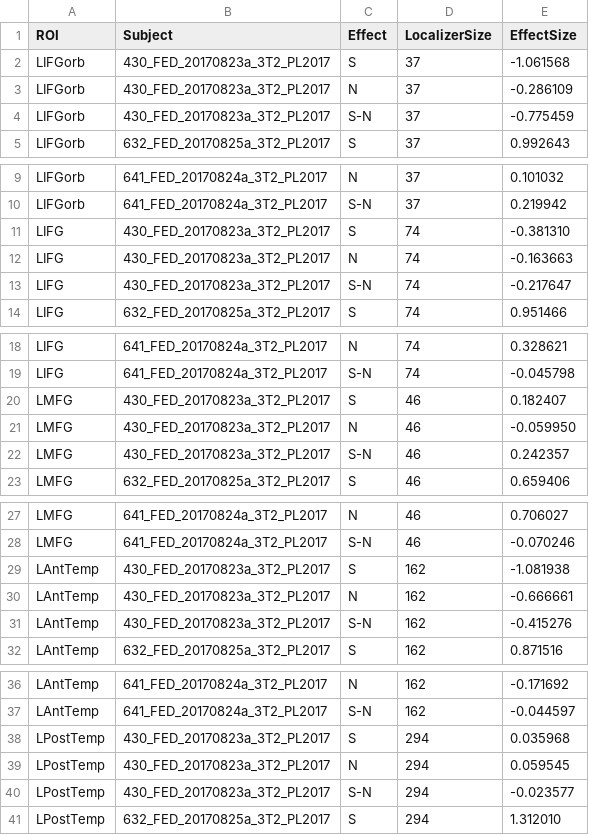
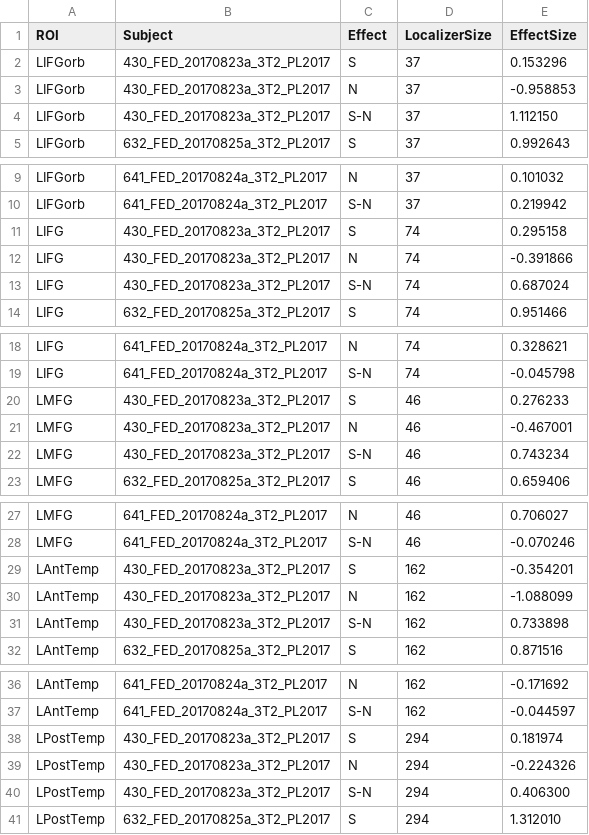
Before and after one commit to mekline/AgentPatient_Pilot, a CSV file: Analysis_pilot2/loc_langloc_crit_langloc_20171218/spm_ss_mROI_data.csv, drawn as a sheet; only a part is shown, gaps mark what is left out; the diff covers the shown part only.

```diff
--- a/Analysis_pilot2/loc_langloc_crit_langloc_20171218/spm_ss_mROI_data.csv
+++ b/Analysis_pilot2/loc_langloc_crit_langloc_20171218/spm_ss_mROI_data.csv
@@ -1,5 +1,5 @@
 ROI,Subject,Effect, LocalizerSize,EffectSize
-LIFGorb,430_FED_20170823a_3T2_PL2017,S, 37,-1.061568
-LIFGorb,430_FED_20170823a_3T2_PL2017,N, 37,-0.286109
-LIFGorb,430_FED_20170823a_3T2_PL2017,S-N, 37,-0.775459
+LIFGorb,430_FED_20170823a_3T2_PL2017,S, 37,0.153296
+LIFGorb,430_FED_20170823a_3T2_PL2017,N, 37,-0.958853
+LIFGorb,430_FED_20170823a_3T2_PL2017,S-N, 37,1.112150
 LIFGorb,632_FED_20170825a_3T2_PL2017,S, 37,0.992643
@@ -10,5 +10,5 @@ LIFGorb,641_FED_20170824a_3T2_PL2017,N, 37,0.101032
 LIFGorb,641_FED_20170824a_3T2_PL2017,S-N, 37,0.219942
-LIFG,430_FED_20170823a_3T2_PL2017,S, 74,-0.381310
-LIFG,430_FED_20170823a_3T2_PL2017,N, 74,-0.163663
-LIFG,430_FED_20170823a_3T2_PL2017,S-N, 74,-0.217647
+LIFG,430_FED_20170823a_3T2_PL2017,S, 74,0.295158
+LIFG,430_FED_20170823a_3T2_PL2017,N, 74,-0.391866
+LIFG,430_FED_20170823a_3T2_PL2017,S-N, 74,0.687024
 LIFG,632_FED_20170825a_3T2_PL2017,S, 74,0.951466
@@ -19,5 +19,5 @@ LIFG,641_FED_20170824a_3T2_PL2017,N, 74,0.328621
 LIFG,641_FED_20170824a_3T2_PL2017,S-N, 74,-0.045798
-LMFG,430_FED_20170823a_3T2_PL2017,S, 46,0.182407
-LMFG,430_FED_20170823a_3T2_PL2017,N, 46,-0.059950
-LMFG,430_FED_20170823a_3T2_PL2017,S-N, 46,0.242357
+LMFG,430_FED_20170823a_3T2_PL2017,S, 46,0.276233
+LMFG,430_FED_20170823a_3T2_PL2017,N, 46,-0.467001
+LMFG,430_FED_20170823a_3T2_PL2017,S-N, 46,0.743234
 LMFG,632_FED_20170825a_3T2_PL2017,S, 46,0.659406
@@ -28,5 +28,5 @@ LMFG,641_FED_20170824a_3T2_PL2017,N, 46,0.706027
 LMFG,641_FED_20170824a_3T2_PL2017,S-N, 46,-0.070246
-LAntTemp,430_FED_20170823a_3T2_PL2017,S, 162,-1.081938
-LAntTemp,430_FED_20170823a_3T2_PL2017,N, 162,-0.666661
-LAntTemp,430_FED_20170823a_3T2_PL2017,S-N, 162,-0.415276
+LAntTemp,430_FED_20170823a_3T2_PL2017,S, 162,-0.354201
+LAntTemp,430_FED_20170823a_3T2_PL2017,N, 162,-1.088099
+LAntTemp,430_FED_20170823a_3T2_PL2017,S-N, 162,0.733898
 LAntTemp,632_FED_20170825a_3T2_PL2017,S, 162,0.871516
@@ -37,5 +37,5 @@ LAntTemp,641_FED_20170824a_3T2_PL2017,N, 162,-0.171692
 LAntTemp,641_FED_20170824a_3T2_PL2017,S-N, 162,-0.044597
-LPostTemp,430_FED_20170823a_3T2_PL2017,S, 294,0.035968
-LPostTemp,430_FED_20170823a_3T2_PL2017,N, 294,0.059545
-LPostTemp,430_FED_20170823a_3T2_PL2017,S-N, 294,-0.023577
+LPostTemp,430_FED_20170823a_3T2_PL2017,S, 294,0.181974
+LPostTemp,430_FED_20170823a_3T2_PL2017,N, 294,-0.224326
+LPostTemp,430_FED_20170823a_3T2_PL2017,S-N, 294,0.406300
 LPostTemp,632_FED_20170825a_3T2_PL2017,S, 294,1.312010
```
Also changed, not shown: 3 edited cells elsewhere in this file, Analysis_pilot2/loc_langloc_crit_agpat_20171218/spm_ss_mROI_results_0003.Stats.csv, Analysis_pilot2/loc_langloc_crit_langloc_20171218/spm_ss_mROI_data.summaries.EffectSize.csv, 47 other files.
